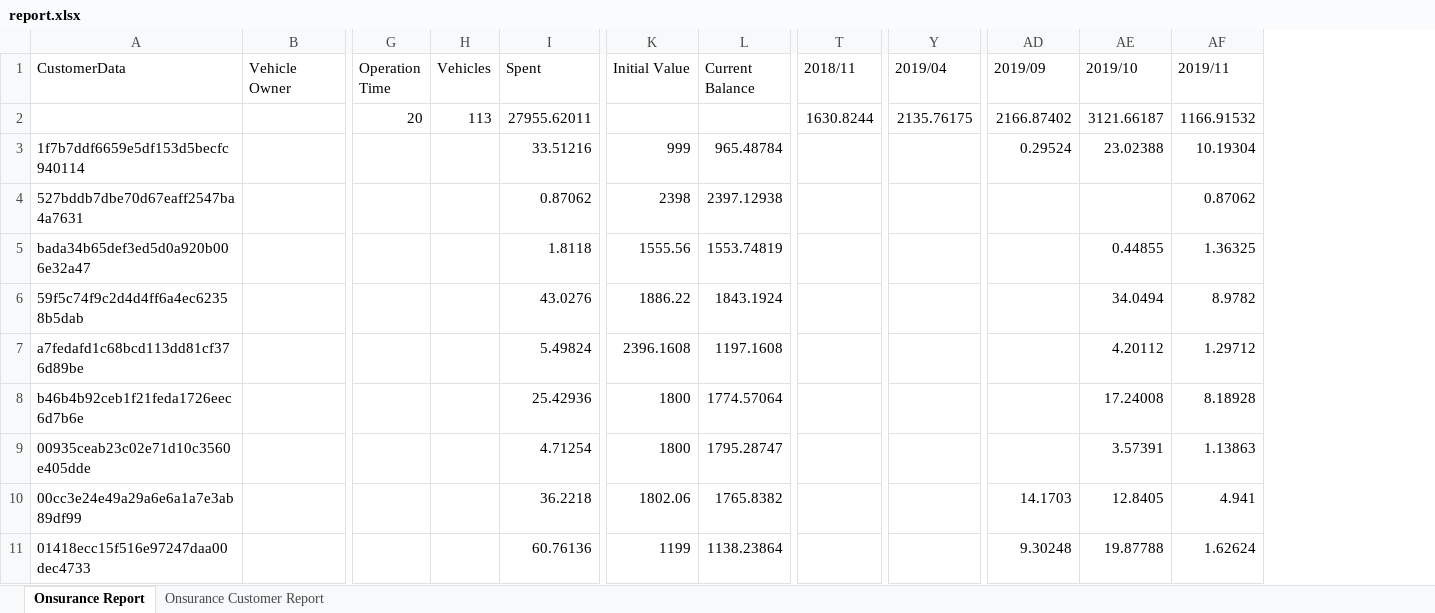
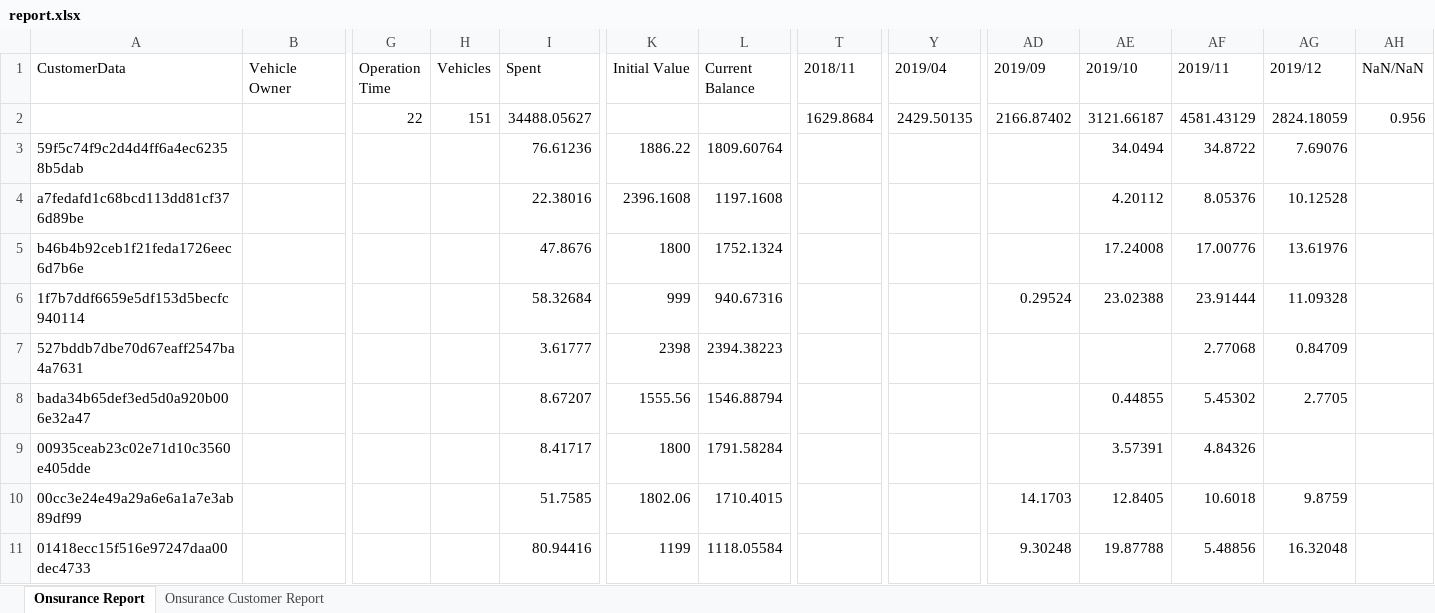
Before and after one commit to victorassisalves/Onsurance, an Excel workbook: functions/report.xlsx, sheet Onsurance Report, drawn as a sheet; only a part is shown, gaps mark what is left out; values as stored, in another font and other column widths than the file's, no borders; removed rows and columns are numbered as before the commit, all else as after; rows hold the shown columns only; the diff covers the shown part only; the diff names each change by its address in the sheet, - before the commit and + after, or states it on an @@ line.

```diff
--- a/functions/report.xlsx (sheet Onsurance Report)
+++ b/functions/report.xlsx (sheet Onsurance Report)
+column AG (2019/12), rows 2-5: 2824.18059 | 7.69076 | 10.12528 | 13.61976; rows 10-11: 9.8759 | 16.32048
+column AH (NaN/NaN), row 2: 0.956
-G2 (Operation Time): 20
+G2 (Operation Time): 22
-H2 (Vehicles): 113
+H2 (Vehicles): 151
-I2 (Spent): 27955.62011
+I2 (Spent): 34488.05627
-T2 (2018/11): 1630.8244
+T2 (2018/11): 1629.8684
-Y2 (2019/04): 2135.76175
+Y2 (2019/04): 2429.50135
-AF2 (2019/11): 1166.91532
+AF2 (2019/11): 4581.43129
-row 3: 1f7b7ddf6659e5df153d5becfc940114 |  |  |  | 33.51216 | 999 | 965.48784 |  |  | 0.29524 | 23.02388 | 10.19304
-row 4: 527bddb7dbe70d67eaff2547ba4a7631 |  |  |  | 0.87062 | 2398 | 2397.12938 |  |  |  |  | 0.87062
-row 5: bada34b65def3ed5d0a920b006e32a47 |  |  |  | 1.8118 | 1555.56 | 1553.74819 |  |  |  | 0.44855 | 1.36325
-I3 (Spent): 43.0276
+I3 (Spent): 76.61236
-L3 (Current Balance): 1843.1924
+L3 (Current Balance): 1809.60764
-AF3 (2019/11): 8.9782
+AF3 (2019/11): 34.8722
-I4 (Spent): 5.49824
+I4 (Spent): 22.38016
-AF4 (2019/11): 1.29712
+AF4 (2019/11): 8.05376
-I5 (Spent): 25.42936
+I5 (Spent): 47.8676
-L5 (Current Balance): 1774.57064
+L5 (Current Balance): 1752.1324
-AF5 (2019/11): 8.18928
+AF5 (2019/11): 17.00776
+row 6: 1f7b7ddf6659e5df153d5becfc940114 |  |  |  | 58.32684 | 999 | 940.67316 |  |  | 0.29524 | 23.02388 | 23.91444 | 11.09328
+row 7: 527bddb7dbe70d67eaff2547ba4a7631 |  |  |  | 3.61777 | 2398 | 2394.38223 |  |  |  |  | 2.77068 | 0.84709
+row 8: bada34b65def3ed5d0a920b006e32a47 |  |  |  | 8.67207 | 1555.56 | 1546.88794 |  |  |  | 0.44855 | 5.45302 | 2.7705
-I9 (Spent): 4.71254
+I9 (Spent): 8.41717
-L9 (Current Balance): 1795.28747
+L9 (Current Balance): 1791.58284
-AF9 (2019/11): 1.13863
+AF9 (2019/11): 4.84326
-I10 (Spent): 36.2218
+I10 (Spent): 51.7585
-L10 (Current Balance): 1765.8382
+L10 (Current Balance): 1710.4015
-AF10 (2019/11): 4.941
+AF10 (2019/11): 10.6018
-I11 (Spent): 60.76136
+I11 (Spent): 80.94416
-L11 (Current Balance): 1138.23864
+L11 (Current Balance): 1118.05584
-AF11 (2019/11): 1.62624
+AF11 (2019/11): 5.48856
```
Also changed, not shown: 35 added rows and 222 edited cells elsewhere in this sheet, sheet Onsurance Customer Report, 11 other files.
